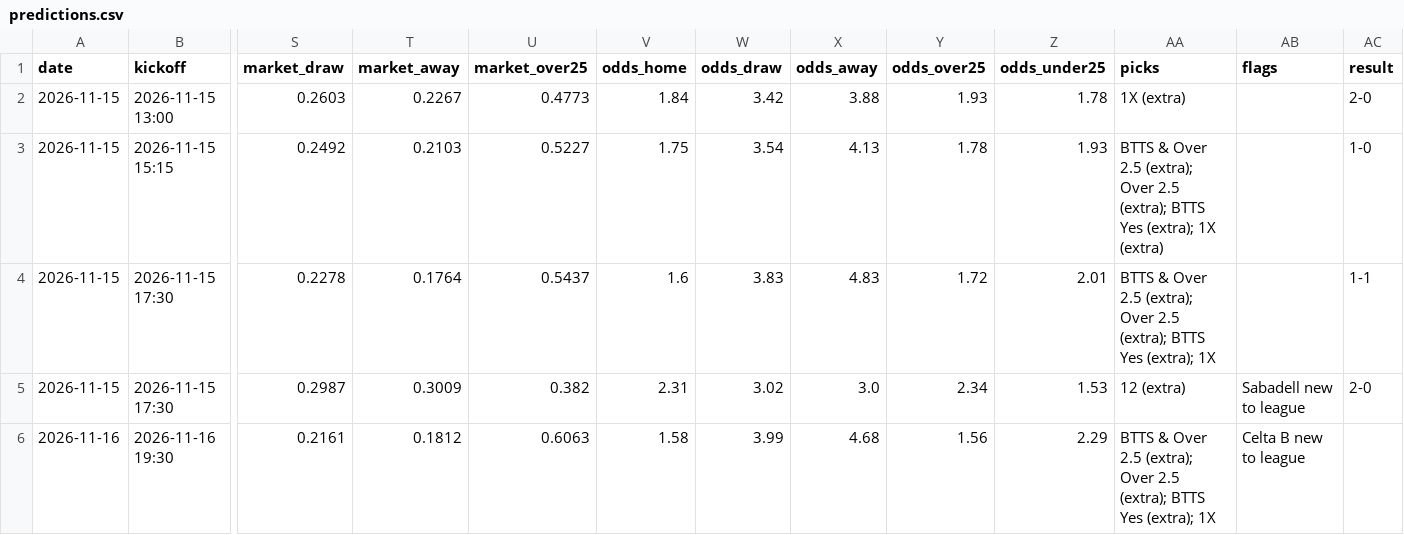
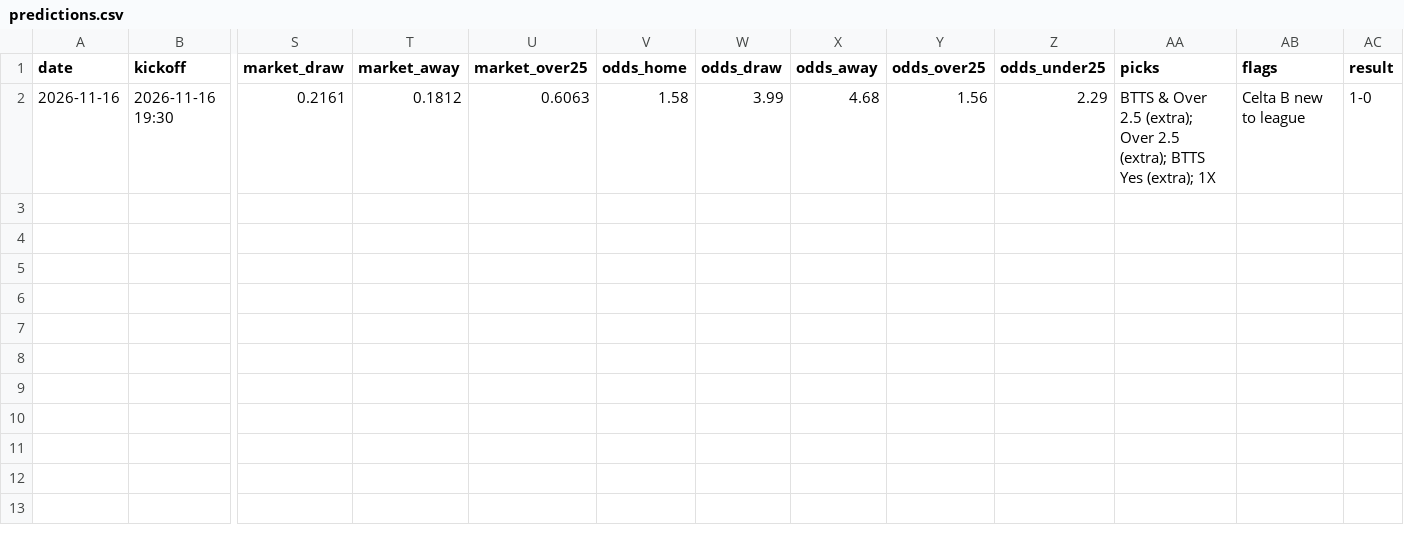
Before and after one commit to G71212/G71212, a CSV file: predictions.csv, drawn as a sheet; only a part is shown, gaps mark what is left out; removed rows and columns are numbered as before the commit, all else as after; rows hold the shown columns only; the diff names each change by its address in the sheet, - before the commit and + after, or states it on an @@ line.

```diff
--- a/predictions.csv
+++ b/predictions.csv
-row 2: 2026-11-15 | 2026-11-15 13:00 | 0.2603 | 0.2267 | 0.4773 | 1.84 | 3.42 | 3.88 | 1.93 | 1.78 | 1X (extra) |  | 2-0
-row 3: 2026-11-15 | 2026-11-15 15:15 | 0.2492 | 0.2103 | 0.5227 | 1.75 | 3.54 | 4.13 | 1.78 | 1.93 | BTTS & Over 2.5 (extra); Over 2.5 (extra); BTTS Yes (extra); 1X (extra) |  | 1-0
-row 4: 2026-11-15 | 2026-11-15 17:30 | 0.2278 | 0.1764 | 0.5437 | 1.6 | 3.83 | 4.83 | 1.72 | 2.01 | BTTS & Over 2.5 (extra); Over 2.5 (extra); BTTS Yes (extra); 1X |  | 1-1
-row 5: 2026-11-15 | 2026-11-15 17:30 | 0.2987 | 0.3009 | 0.382 | 2.31 | 3.02 | 3.0 | 2.34 | 1.53 | 12 (extra) | Sabadell new to league | 2-0
-AC2 (result): (empty)
+AC2 (result): 1-0
```
Also changed, not shown: 5 other files.
